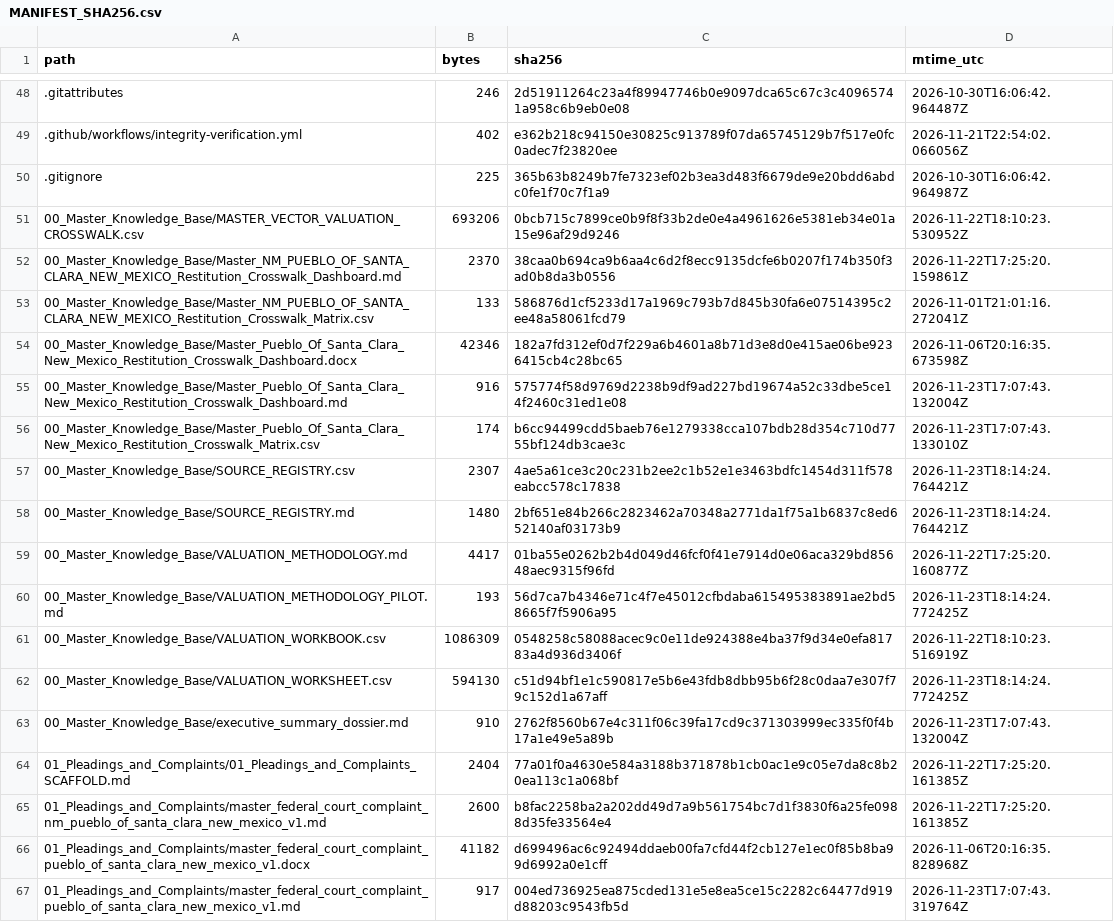
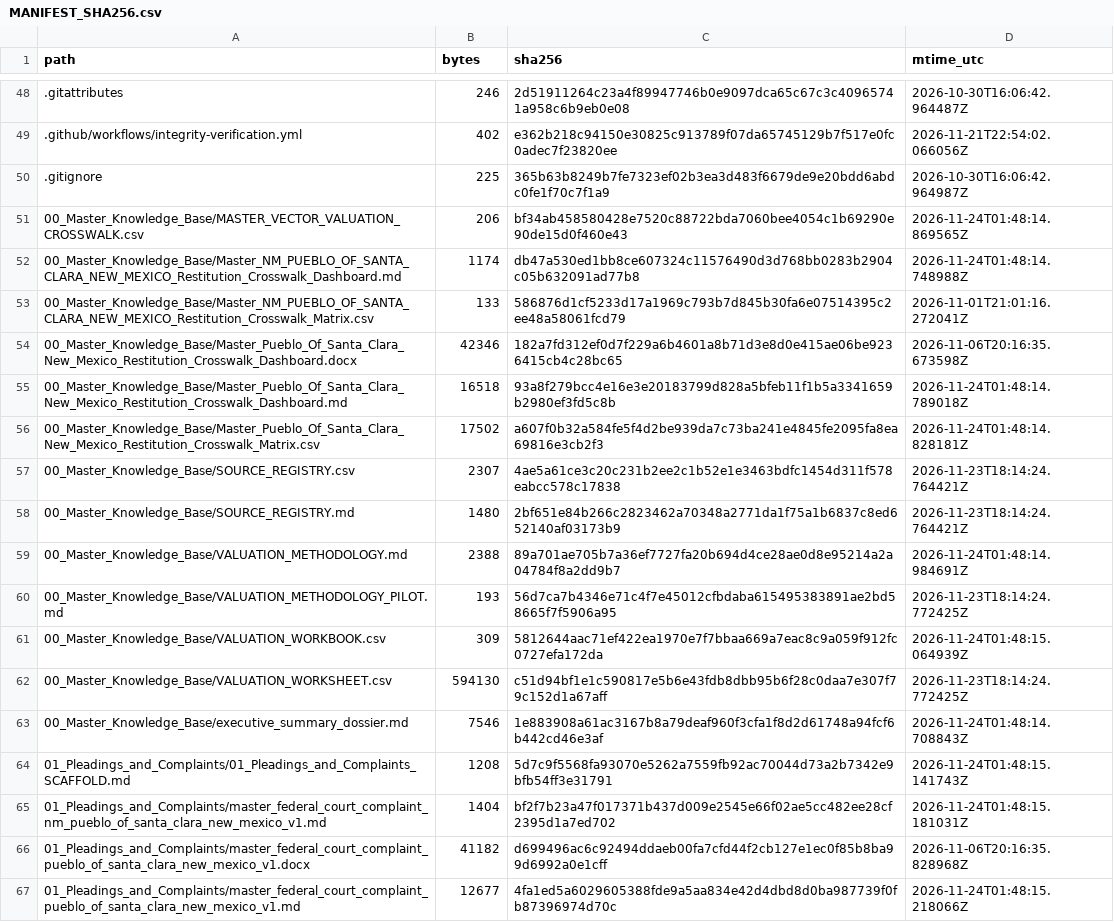
Before and after one commit to GlobalRestitutionAlliance/turtle-island-us-nm-pueblo-of-santa-clara-new-mexico-master-litigation, a CSV file: 99_Archives_and_Manifests/MANIFEST_SHA256.csv, drawn as a sheet; only a part is shown, gaps mark what is left out; the diff covers the shown part only.

```diff
--- a/99_Archives_and_Manifests/MANIFEST_SHA256.csv
+++ b/99_Archives_and_Manifests/MANIFEST_SHA256.csv
@@ -50,18 +50,18 @@ path,bytes,sha256,mtime_utc
 .gitignore,225,365b63b8249b7fe7323ef02b3ea3d483f6679de9e20bdd6abdc0fe1f70c7f1a9,2026-10-30T16:06:42.964987Z
-00_Master_Knowledge_Base/MASTER_VECTOR_VALUATION_CROSSWALK.csv,693206,0bcb715c7899ce0b9f8f33b2de0e4a4961626e5381eb34e01a15e96af29d9246,2026-11-22T18:10:23.530952Z
-00_Master_Knowledge_Base/Master_NM_PUEBLO_OF_SANTA_CLARA_NEW_MEXICO_Restitution_Crosswalk_Dashboard.md,2370,38caa0b694ca9b6aa4c6d2f8ecc9135dcfe6b0207f174b350f3ad0b8da3b0556,2026-11-22T17:25:20.159861Z
+00_Master_Knowledge_Base/MASTER_VECTOR_VALUATION_CROSSWALK.csv,206,bf34ab458580428e7520c88722bda7060bee4054c1b69290e90de15d0f460e43,2026-11-24T01:48:14.869565Z
+00_Master_Knowledge_Base/Master_NM_PUEBLO_OF_SANTA_CLARA_NEW_MEXICO_Restitution_Crosswalk_Dashboard.md,1174,db47a530ed1bb8ce607324c11576490d3d768bb0283b2904c05b632091ad77b8,2026-11-24T01:48:14.748988Z
 00_Master_Knowledge_Base/Master_NM_PUEBLO_OF_SANTA_CLARA_NEW_MEXICO_Restitution_Crosswalk_Matrix.csv,133,586876d1cf5233d17a1969c793b7d845b30fa6e07514395c2ee48a58061fcd79,2026-11-01T21:01:16.272041Z
 00_Master_Knowledge_Base/Master_Pueblo_Of_Santa_Clara_New_Mexico_Restitution_Crosswalk_Dashboard.docx,42346,182a7fd312ef0d7f229a6b4601a8b71d3e8d0e415ae06be9236415cb4c28bc65,2026-11-06T20:16:35.673598Z
-00_Master_Knowledge_Base/Master_Pueblo_Of_Santa_Clara_New_Mexico_Restitution_Crosswalk_Dashboard.md,916,575774f58d9769d2238b9df9ad227bd19674a52c33dbe5ce14f2460c31ed1e08,2026-11-23T17:07:43.132004Z
-00_Master_Knowledge_Base/Master_Pueblo_Of_Santa_Clara_New_Mexico_Restitution_Crosswalk_Matrix.csv,174,b6cc94499cdd5baeb76e1279338cca107bdb28d354c710d7755bf124db3cae3c,2026-11-23T17:07:43.133010Z
+00_Master_Knowledge_Base/Master_Pueblo_Of_Santa_Clara_New_Mexico_Restitution_Crosswalk_Dashboard.md,16518,93a8f279bcc4e16e3e20183799d828a5bfeb11f1b5a3341659b2980ef3fd5c8b,2026-11-24T01:48:14.789018Z
+00_Master_Knowledge_Base/Master_Pueblo_Of_Santa_Clara_New_Mexico_Restitution_Crosswalk_Matrix.csv,17502,a607f0b32a584fe5f4d2be939da7c73ba241e4845fe2095fa8ea69816e3cb2f3,2026-11-24T01:48:14.828181Z
 00_Master_Knowledge_Base/SOURCE_REGISTRY.csv,2307,4ae5a61ce3c20c231b2ee2c1b52e1e3463bdfc1454d311f578eabcc578c17838,2026-11-23T18:14:24.764421Z
 00_Master_Knowledge_Base/SOURCE_REGISTRY.md,1480,2bf651e84b266c2823462a70348a2771da1f75a1b6837c8ed652140af03173b9,2026-11-23T18:14:24.764421Z
-00_Master_Knowledge_Base/VALUATION_METHODOLOGY.md,4417,01ba55e0262b2b4d049d46fcf0f41e7914d0e06aca329bd85648aec9315f96fd,2026-11-22T17:25:20.160877Z
+00_Master_Knowledge_Base/VALUATION_METHODOLOGY.md,2388,89a701ae705b7a36ef7727fa20b694d4ce28ae0d8e95214a2a04784f8a2dd9b7,2026-11-24T01:48:14.984691Z
 00_Master_Knowledge_Base/VALUATION_METHODOLOGY_PILOT.md,193,56d7ca7b4346e71c4f7e45012cfbdaba615495383891ae2bd58665f7f5906a95,2026-11-23T18:14:24.772425Z
-00_Master_Knowledge_Base/VALUATION_WORKBOOK.csv,1086309,0548258c58088acec9c0e11de924388e4ba37f9d34e0efa81783a4d936d3406f,2026-11-22T18:10:23.516919Z
+00_Master_Knowledge_Base/VALUATION_WORKBOOK.csv,309,5812644aac71ef422ea1970e7f7bbaa669a7eac8c9a059f912fc0727efa172da,2026-11-24T01:48:15.064939Z
 00_Master_Knowledge_Base/VALUATION_WORKSHEET.csv,594130,c51d94bf1e1c590817e5b6e43fdb8dbb95b6f28c0daa7e307f79c152d1a67aff,2026-11-23T18:14:24.772425Z
-00_Master_Knowledge_Base/executive_summary_dossier.md,910,2762f8560b67e4c311f06c39fa17cd9c371303999ec335f0f4b17a1e49e5a89b,2026-11-23T17:07:43.132004Z
-01_Pleadings_and_Complaints/01_Pleadings_and_Complaints_SCAFFOLD.md,2404,77a01f0a4630e584a3188b371878b1cb0ac1e9c05e7da8c8b20ea113c1a068bf,2026-11-22T17:25:20.161385Z
-01_Pleadings_and_Complaints/master_federal_court_complaint_nm_pueblo_of_santa_clara_new_mexico_v1.md,2600,b8fac2258ba2a202dd49d7a9b561754bc7d1f3830f6a25fe0988d35fe33564e4,2026-11-22T17:25:20.161385Z
+00_Master_Knowledge_Base/executive_summary_dossier.md,7546,1e883908a61ac3167b8a79deaf960f3cfa1f8d2d61748a94fcf6b442cd46e3af,2026-11-24T01:48:14.708843Z
+01_Pleadings_and_Complaints/01_Pleadings_and_Complaints_SCAFFOLD.md,1208,5d7c9f5568fa93070e5262a7559fb92ac70044d73a2b7342e9bfb54ff3e31791,2026-11-24T01:48:15.141743Z
+01_Pleadings_and_Complaints/master_federal_court_complaint_nm_pueblo_of_santa_clara_new_mexico_v1.md,1404,bf2f7b23a47f017371b437d009e2545e66f02ae5cc482ee28cf2395d1a7ed702,2026-11-24T01:48:15.181031Z
 01_Pleadings_and_Complaints/master_federal_court_complaint_pueblo_of_santa_clara_new_mexico_v1.docx,41182,d699496ac6c92494ddaeb00fa7cfd44f2cb127e1ec0f85b8ba99d6992a0e1cff,2026-11-06T20:16:35.828968Z
-01_Pleadings_and_Complaints/master_federal_court_complaint_pueblo_of_santa_clara_new_mexico_v1.md,917,004ed736925ea875cded131e5e8ea5ce15c2282c64477d919d88203c9543fb5d,2026-11-23T17:07:43.319764Z
+01_Pleadings_and_Complaints/master_federal_court_complaint_pueblo_of_santa_clara_new_mexico_v1.md,12677,4fa1ed5a6029605388fde9a5aa834e42d4dbd8d0ba987739f0fb87396974d70c,2026-11-24T01:48:15.218066Z
```
Also changed, not shown: 77 edited cells elsewhere in this file, 36 other files.
